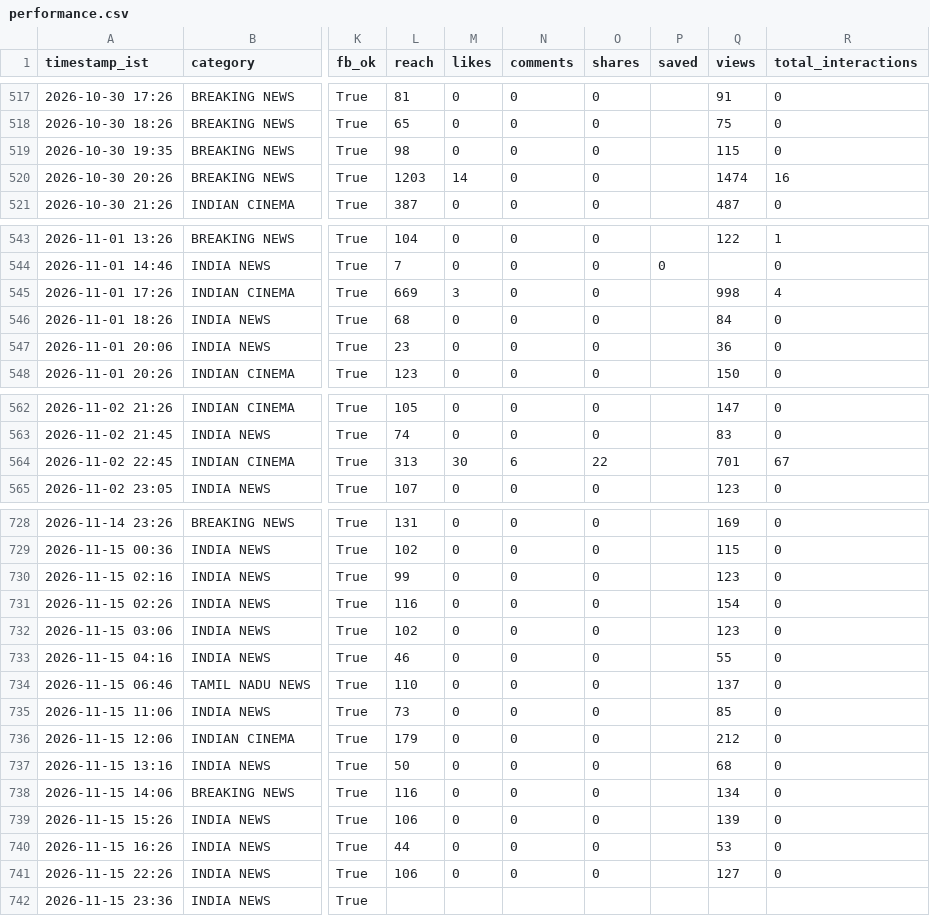
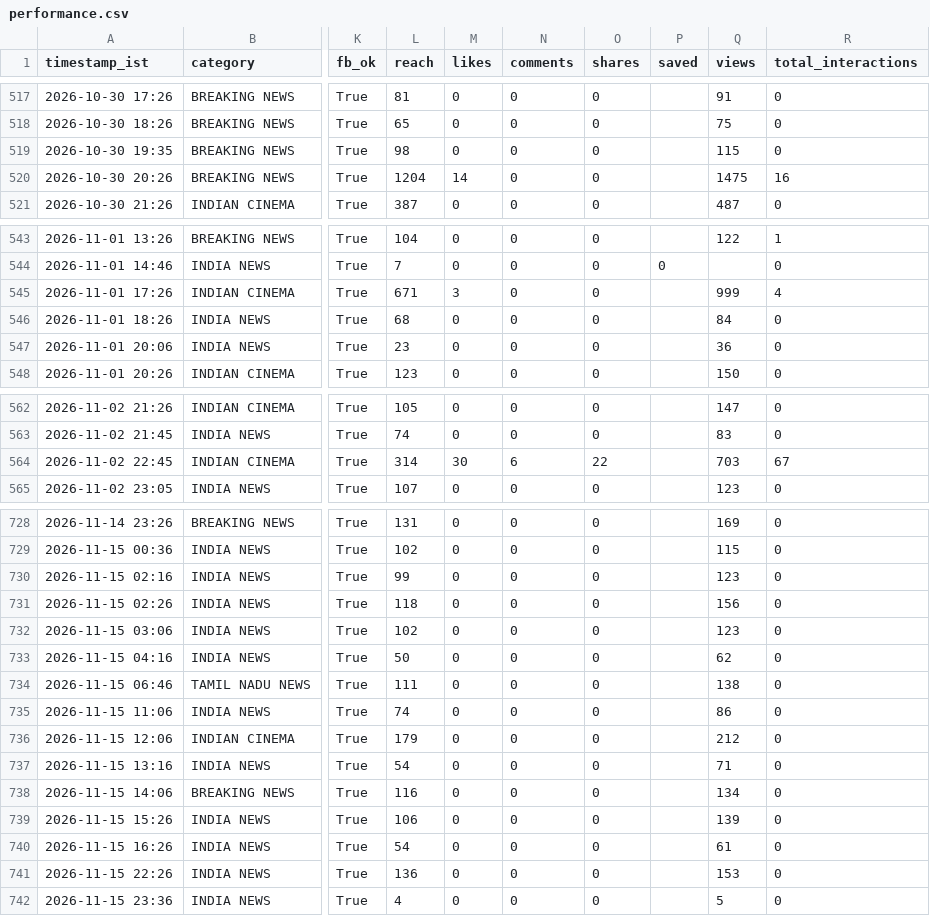
Before and after one commit to araviaravind333-sketch/Aravind24new, a CSV file: data/performance.csv, drawn as a sheet; only a part is shown, gaps mark what is left out; the diff covers the shown part only; the diff names each change by its address in the sheet, - before the commit and + after, or states it on an @@ line.

```diff
--- a/data/performance.csv
+++ b/data/performance.csv
-L520 (reach): 1203
+L520 (reach): 1204
-Q520 (views): 1474
+Q520 (views): 1475
-L545 (reach): 669
+L545 (reach): 671
-Q545 (views): 998
+Q545 (views): 999
-L564 (reach): 313
+L564 (reach): 314
-Q564 (views): 701
+Q564 (views): 703
-L731 (reach): 116
+L731 (reach): 118
-Q731 (views): 154
+Q731 (views): 156
-L733 (reach): 46
+L733 (reach): 50
-Q733 (views): 55
+Q733 (views): 62
-L734 (reach): 110
+L734 (reach): 111
-Q734 (views): 137
+Q734 (views): 138
-L735 (reach): 73
+L735 (reach): 74
-Q735 (views): 85
+Q735 (views): 86
-L737 (reach): 50
+L737 (reach): 54
-Q737 (views): 68
+Q737 (views): 71
-L740 (reach): 44
+L740 (reach): 54
-Q740 (views): 53
+Q740 (views): 61
-L741 (reach): 106
+L741 (reach): 136
-Q741 (views): 127
+Q741 (views): 153
-L742 (reach): (empty)
+L742 (reach): 4
-M742 (likes): (empty)
+M742 (likes): 0
-N742 (comments): (empty)
+N742 (comments): 0
-O742 (shares): (empty)
+O742 (shares): 0
-Q742 (views): (empty)
+Q742 (views): 5
-R742 (total_interactions): (empty)
+R742 (total_interactions): 0
```
Also changed, not shown: 1 edited cell elsewhere in this file, data/followers.csv.
